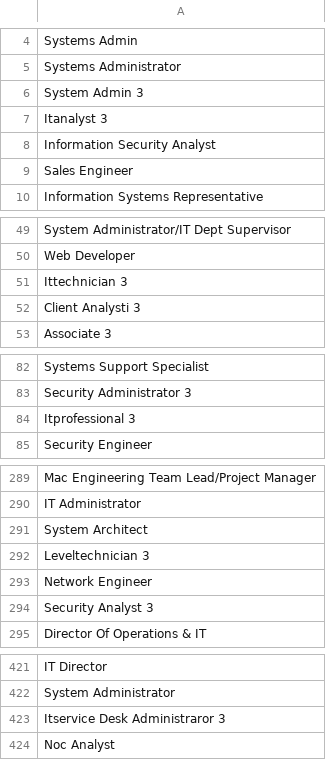
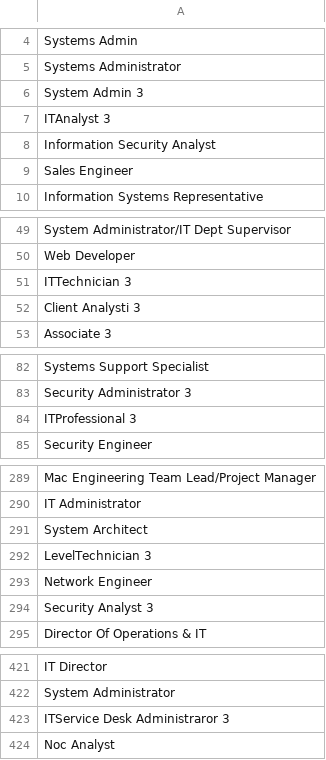
Before and after one commit to mcworkaholic/This-is-an-IT-Support-Group-Data-Project, a CSV file: Data/professional_titles.csv, drawn as a sheet; only a part is shown, gaps mark what is left out; the diff covers the shown part only.

```diff
--- a/Data/professional_titles.csv
+++ b/Data/professional_titles.csv
@@ -6,3 +6,3 @@ Systems Administrator
 System Admin 3
-Itanalyst 3
+ITAnalyst 3
 Information Security Analyst
@@ -50,3 +50,3 @@ System Administrator/IT Dept Supervisor
 Web Developer
-Ittechnician 3
+ITTechnician 3
 Client Analysti 3
@@ -83,3 +83,3 @@ Systems Support Specialist
 Security Administrator 3
-Itprofessional 3
+ITProfessional 3
 Security Engineer
@@ -291,3 +291,3 @@ IT Administrator
 System Architect
-Leveltechnician 3
+LevelTechnician 3
 Network Engineer
@@ -422,3 +422,3 @@ IT Director
 System Administrator
-Itservice Desk Administraror 3
+ITService Desk Administraror 3
 Noc Analyst
```
Also changed, not shown: 1 edited cell elsewhere in this file, 2 other files.
